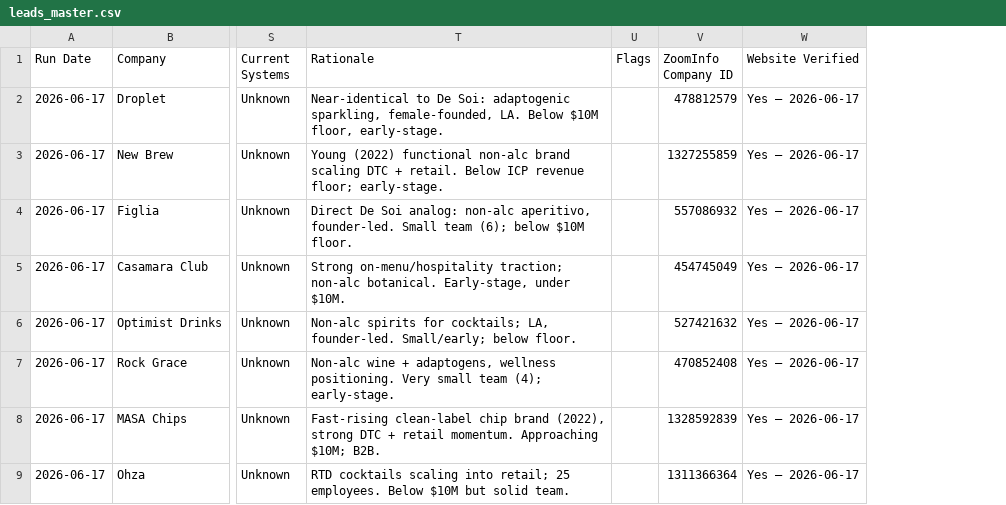
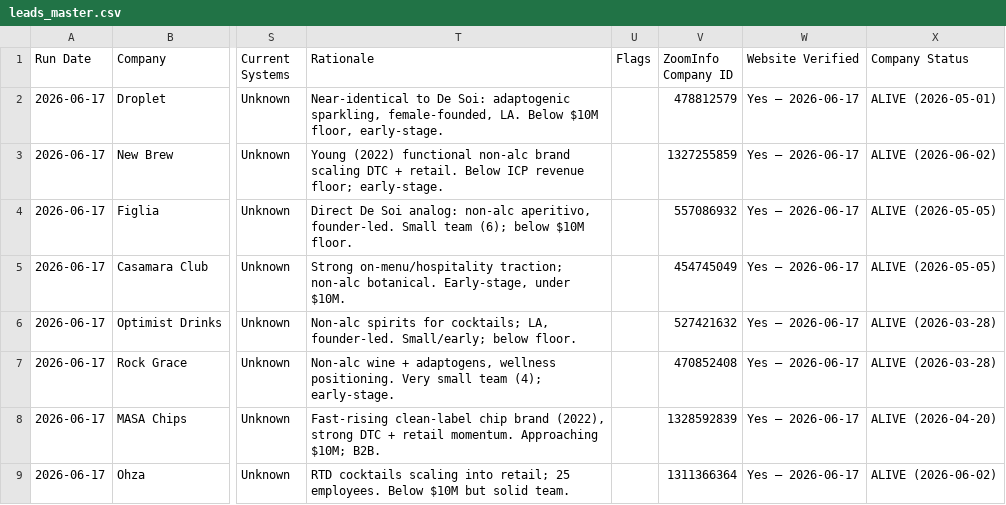
Before and after one commit to mwjacobs3/DossLeadSearchV2, a CSV file: runs/leads_master.csv, drawn as a sheet; only a part is shown, gaps mark what is left out; the diff names each change by its address in the sheet, - before the commit and + after, or states it on an @@ line.

```diff
--- a/runs/leads_master.csv
+++ b/runs/leads_master.csv
+column X (Company Status), rows 2-9: ALIVE (2026-05-01) | ALIVE (2026-06-02) | ALIVE (2026-05-05) | ALIVE (2026-05-05) | ALIVE (2026-03-28) | ALIVE (2026-03-28) | ALIVE (2026-04-20) | ALIVE (2026-06-02)
```
Also changed, not shown: 5 other files.
